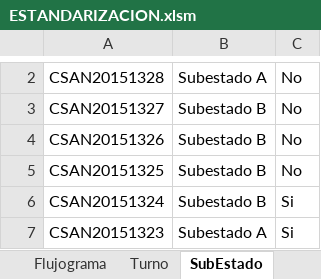
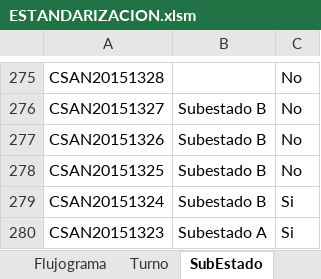
Before and after one commit to mandressp/CSAN, an Excel workbook: ESTANDARIZACION.xlsm, sheet SubEstado, drawn as a sheet; only a part is shown, gaps mark what is left out; values as stored, in another font and other column widths than the file's, no borders; addresses are those after the commit; the diff covers the shown part only; the diff names each change by its address in the sheet, - before the commit and + after, or states it on an @@ line.

```diff
--- a/ESTANDARIZACION.xlsm (sheet SubEstado)
+++ b/ESTANDARIZACION.xlsm (sheet SubEstado)
-B275: Subestado A
+B275: (empty)
```
Also changed, not shown: 273 added rows elsewhere in this sheet, sheet Compendio, sheet Turno, charts or pictures.
